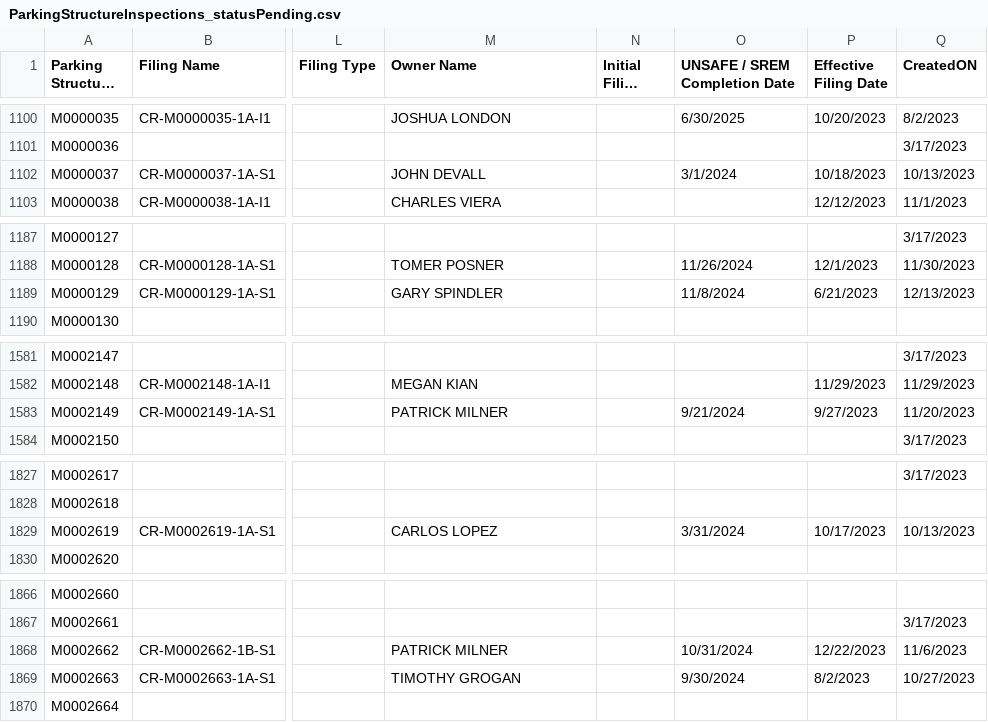
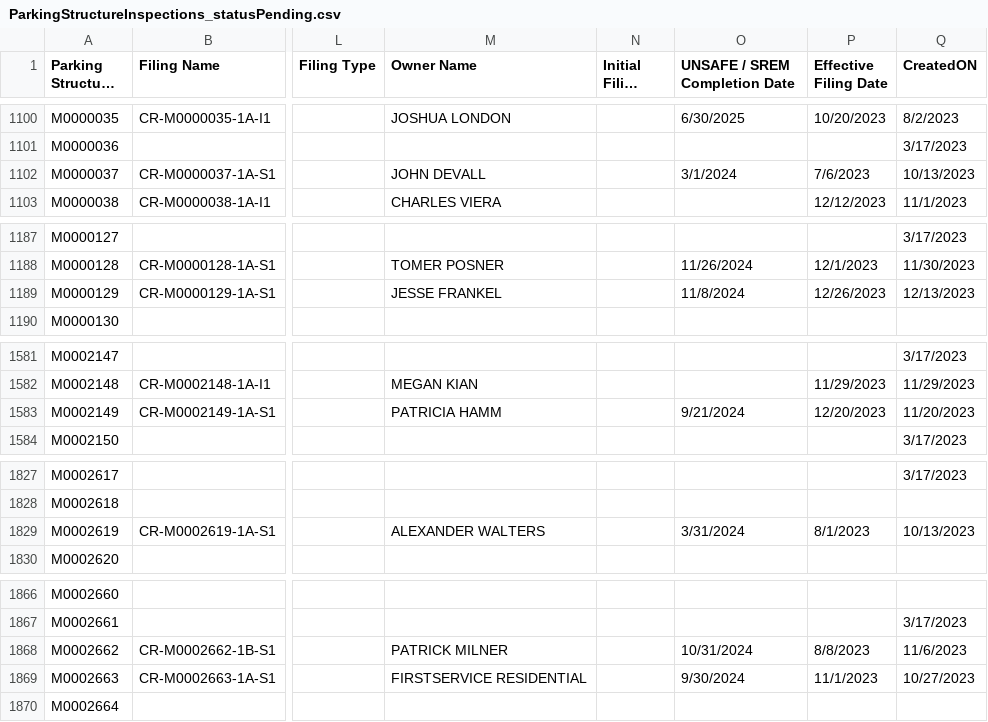
Before and after one commit to NYCDOB/ParkingStructures, a CSV file: data/ParkingStructureInspections_statusPending.csv, drawn as a sheet; only a part is shown, gaps mark what is left out; long unchanged cells end in …; the diff covers the shown part only; the diff names each change by its address in the sheet, - before the commit and + after, or states it on an @@ line.

Commit message:
update from script Sun 01/28/2024  6:50:50.26

```diff
--- a/data/ParkingStructureInspections_statusPending.csv
+++ b/data/ParkingStructureInspections_statusPending.csv
-P1102 (Effective Filing Date): 10/18/2023
+P1102 (Effective Filing Date): 7/6/2023
-M1189 (Owner Name): GARY SPINDLER
+M1189 (Owner Name): JESSE FRANKEL
-P1189 (Effective Filing Date): 6/21/2023
+P1189 (Effective Filing Date): 12/26/2023
-M1583 (Owner Name): PATRICK MILNER
+M1583 (Owner Name): PATRICIA HAMM
-P1583 (Effective Filing Date): 9/27/2023
+P1583 (Effective Filing Date): 12/20/2023
-M1829 (Owner Name): CARLOS LOPEZ
+M1829 (Owner Name): ALEXANDER WALTERS
-P1829 (Effective Filing Date): 10/17/2023
+P1829 (Effective Filing Date): 8/1/2023
-P1868 (Effective Filing Date): 12/22/2023
+P1868 (Effective Filing Date): 8/8/2023
-M1869 (Owner Name): TIMOTHY GROGAN
+M1869 (Owner Name): FIRSTSERVICE RESIDENTIAL
-P1869 (Effective Filing Date): 8/2/2023
+P1869 (Effective Filing Date): 11/1/2023
```
Also changed, not shown: 11 edited cells elsewhere in this file.
